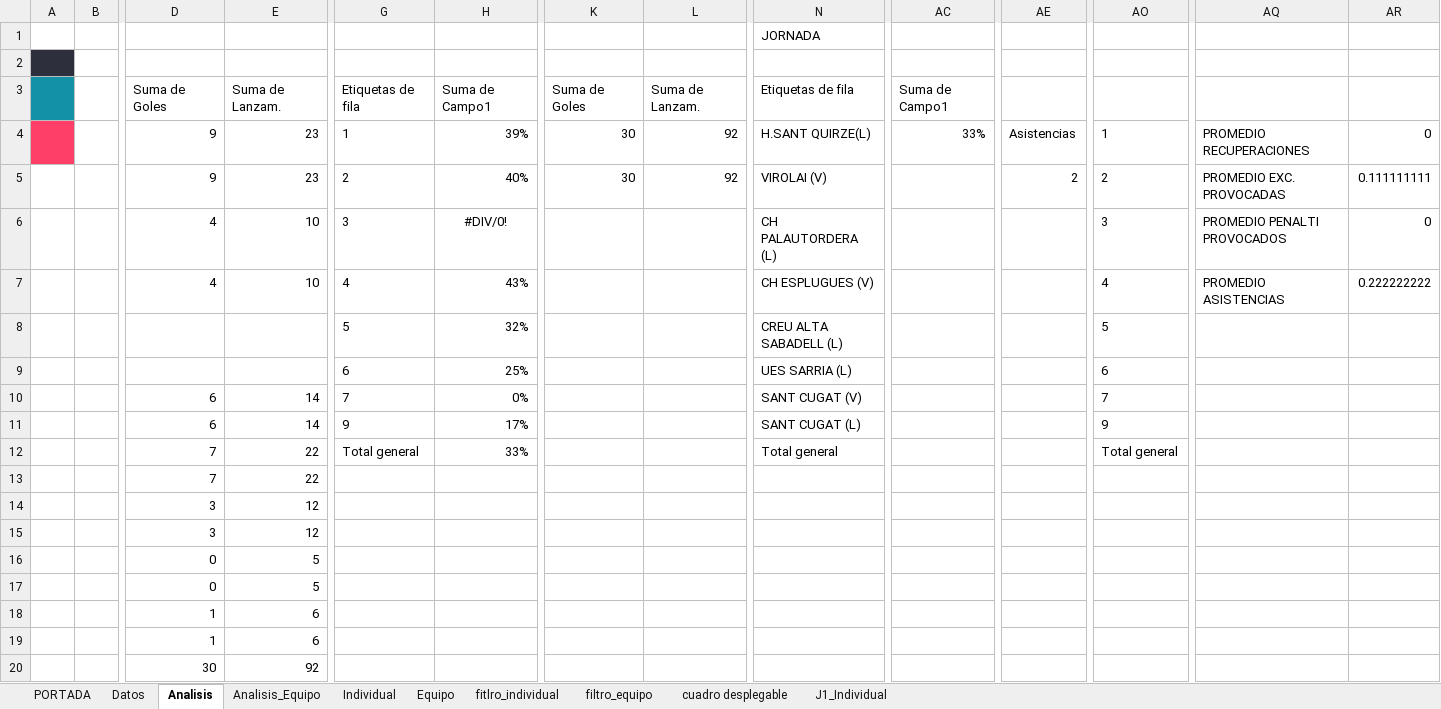
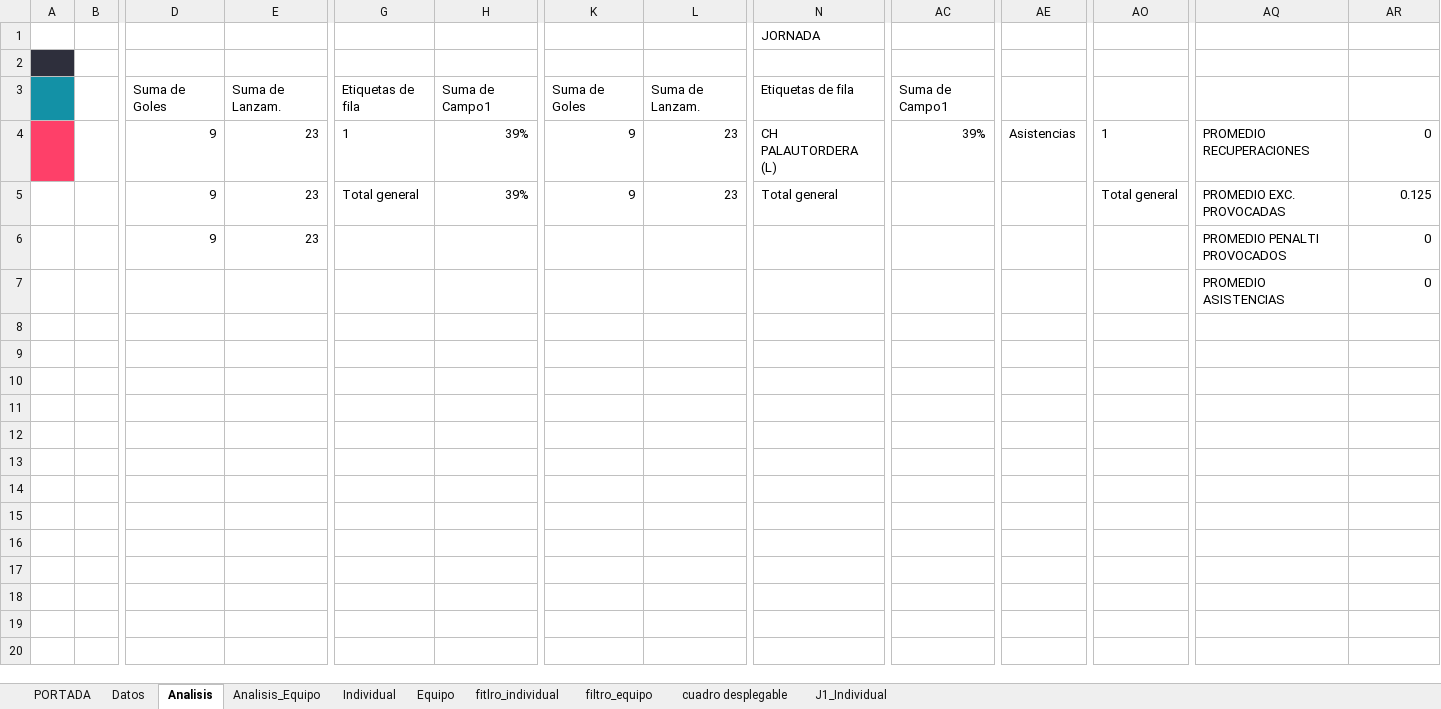
Before and after one commit to leonardoespejo1978-droid/handbol, an Excel workbook: public/LLIGA INFANTIL MASCULI 3FASE 25_26.xlsm, sheet Analisis, drawn as a sheet; only a part is shown, gaps mark what is left out; values as stored, in another font and other column widths than the file's, no borders; charts and pictures not drawn; removed rows and columns are numbered as before the commit, all else as after; rows hold the shown columns only; the diff names each change by its address in the sheet, - before the commit and + after, or states it on an @@ line.

```diff
--- a/public/LLIGA INFANTIL MASCULI 3FASE 25_26.xlsm (sheet Analisis)
+++ b/public/LLIGA INFANTIL MASCULI 3FASE 25_26.xlsm (sheet Analisis)
-K4:K5: 30
+K4:K5: 9
-L4:L5: 92
+L4:L5: 23
-N4: H.SANT QUIRZE(L)
+N4: CH PALAUTORDERA (L)
-AC4: 33%
+AC4: 39%
-G5: 2
+G5: Total general
-H5: 40%
+H5: 39%
-N5: VIROLAI (V)
+N5: Total general
-AE5: 2
+AE5: (empty)
-AO5: 2
+AO5: Total general
-AR5: 0.111111111
+AR5: 0.125
-row 6:  |  | 4 | 10 | 3 | #DIV/0! |  |  | CH PALAUTORDERA (L) |  |  | 3 | PROMEDIO PENALTI PROVOCADOS | 0
-row 7:  |  | 4 | 10 | 4 | 43% |  |  | CH ESPLUGUES (V) |  |  | 4 | PROMEDIO ASISTENCIAS | 0.222222222
-row 8:  |  |  |  | 5 | 32% |  |  | CREU ALTA SABADELL (L) |  |  | 5
-row 9:  |  |  |  | 6 | 25% |  |  | UES SARRIA (L) |  |  | 6
-row 10:  |  | 6 | 14 | 7 | 0% |  |  | SANT CUGAT (V) |  |  | 7
-row 11:  |  | 6 | 14 | 9 | 17% |  |  | SANT CUGAT (L) |  |  | 9
-row 12:  |  | 7 | 22 | Total general | 33% |  |  | Total general |  |  | Total general
-row 13:  |  | 7 | 22
-row 14:  |  | 3 | 12
-row 15:  |  | 3 | 12
-row 16:  |  | 0 | 5
-row 17:  |  | 0 | 5
-row 18:  |  | 1 | 6
-row 19:  |  | 1 | 6
-row 20:  |  | 30 | 92
+row 6:  |  | 9 | 23 |  |  |  |  |  |  |  |  | PROMEDIO PENALTI PROVOCADOS | 0
+row 7:  |  |  |  |  |  |  |  |  |  |  |  | PROMEDIO ASISTENCIAS | 0
```
Also changed, not shown: sheet Analisis_Equipo, sheet Datos, formulas that keep their value, charts or pictures.
